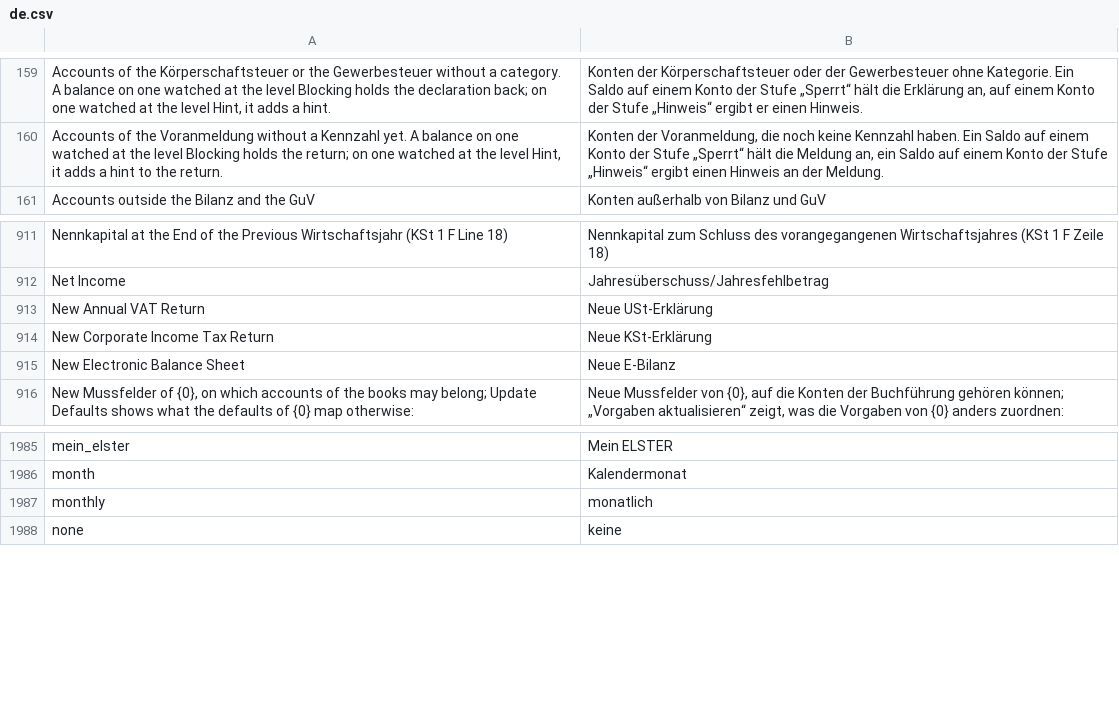
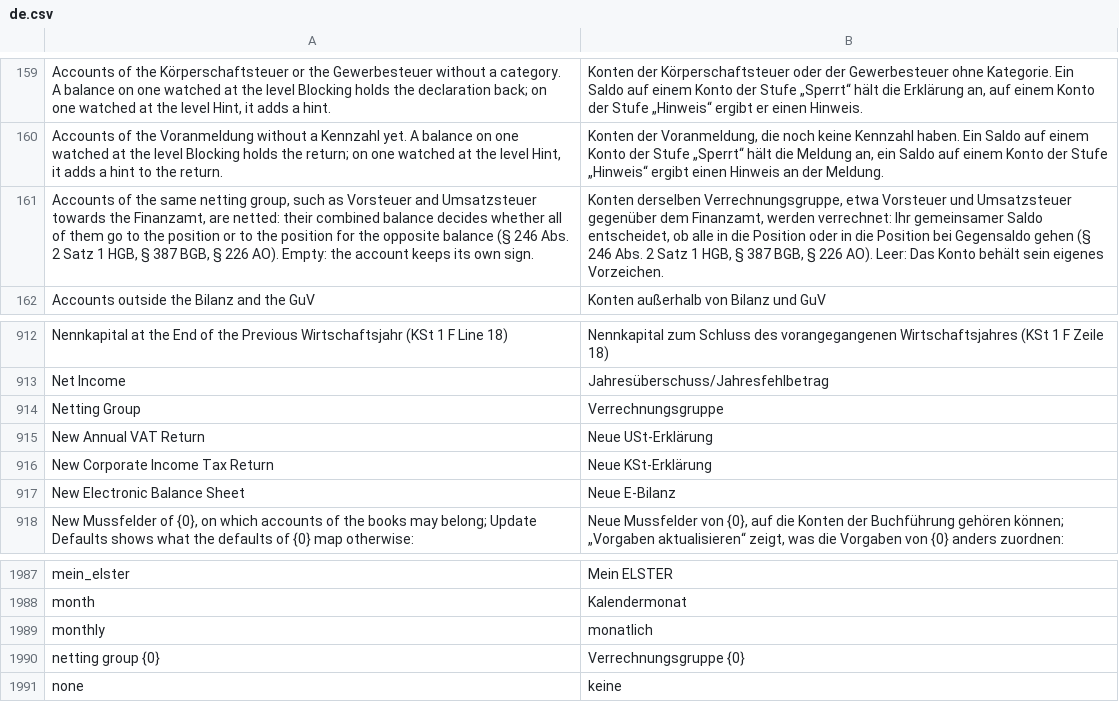
Before and after one commit to encircle360-oss/steuerbote, a CSV file: steuerbote/translations/de.csv, drawn as a sheet; only a part is shown, gaps mark what is left out; the diff names each change by its address in the sheet, - before the commit and + after, or states it on an @@ line.

Commit message:
keep the netting group in the rows, items and files of the balance sheet mapping

```diff
--- a/steuerbote/translations/de.csv
+++ b/steuerbote/translations/de.csv
+row 161: Accounts of the same netting group, such as Vorsteuer and Umsatzsteuer towards the Finanzamt, are netted: their combined balance decides whether all of them go to the position or to the position for the opposite balance (§ 246 Abs. 2 Satz 1 HGB, § 387 BGB, § 226 AO). Empty: the account keeps its own sign. | Konten derselben Verrechnungsgruppe, etwa Vorsteuer und Umsatzsteuer gegenüber dem Finanzamt, werden verrechnet: Ihr gemeinsamer Saldo entscheidet, ob alle in die Position oder in die Position bei Gegensaldo gehen (§ 246 Abs. 2 Satz 1 HGB, § 387 BGB, § 226 AO). Leer: Das Konto behält sein eigenes Vorzeichen.
+row 914: Netting Group | Verrechnungsgruppe
+row 1990: netting group {0} | Verrechnungsgruppe {0}
```
Also changed, not shown: 5 other files.
